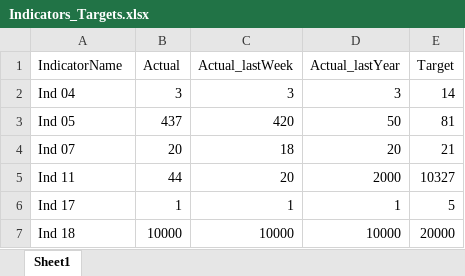
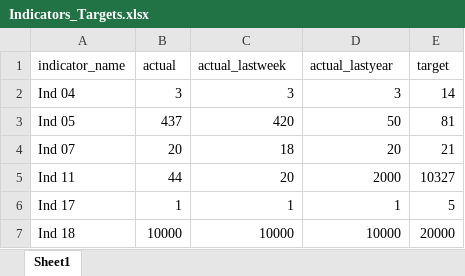
Before and after one commit to ACDIVOCATech/bulletchartr, an Excel workbook: data/Indicators_Targets.xlsx, sheet Sheet1, drawn as a sheet; values as stored, in another font and other column widths than the file's, no borders; removed rows and columns are numbered as before the commit, all else as after; the diff names each change by its address in the sheet, - before the commit and + after, or states it on an @@ line.

```diff
--- a/data/Indicators_Targets.xlsx (sheet Sheet1)
+++ b/data/Indicators_Targets.xlsx (sheet Sheet1)
-row 1: IndicatorName | Actual | Actual_lastWeek | Actual_lastYear | Target
+row 1: indicator_name | actual | actual_lastweek | actual_lastyear | target
```
Also changed, not shown: data/Indicators_Targets_ext.xlsx, data/Indicators_Targets_full.xlsx, 3 other files.
